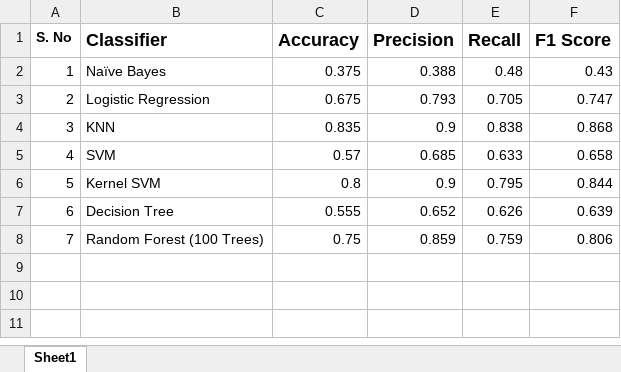
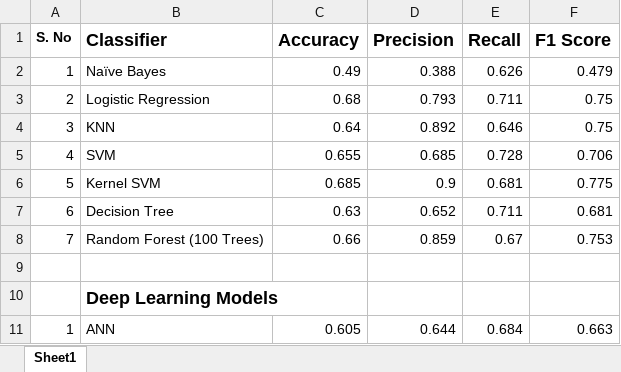
Before and after one commit to ratanpratyush/Social-Media-Inflammable-Intention-Detector, an Excel workbook: Result.xlsx, sheet Sheet1, drawn as a sheet; values as stored, in another font and other column widths than the file's, no borders; the diff names each change by its address in the sheet, - before the commit and + after, or states it on an @@ line.

Commit message:
Data for ANN is added

```diff
--- a/Result.xlsx (sheet Sheet1)
+++ b/Result.xlsx (sheet Sheet1)
-C2 (Accuracy): 0.375
+C2 (Accuracy): 0.49
-E2 (Recall): 0.48
+E2 (Recall): 0.626
-F2 (F1 Score): 0.43
+F2 (F1 Score): 0.479
-C3 (Accuracy): 0.675
+C3 (Accuracy): 0.68
-E3 (Recall): 0.705
+E3 (Recall): 0.711
-F3 (F1 Score): 0.747
+F3 (F1 Score): 0.75
-C4 (Accuracy): 0.835
+C4 (Accuracy): 0.64
-D4 (Precision): 0.9
+D4 (Precision): 0.892
-E4 (Recall): 0.838
+E4 (Recall): 0.646
-F4 (F1 Score): 0.868
+F4 (F1 Score): 0.75
-C5 (Accuracy): 0.57
+C5 (Accuracy): 0.655
-E5 (Recall): 0.633
+E5 (Recall): 0.728
-F5 (F1 Score): 0.658
+F5 (F1 Score): 0.706
-C6 (Accuracy): 0.8
+C6 (Accuracy): 0.685
-E6 (Recall): 0.795
+E6 (Recall): 0.681
-F6 (F1 Score): 0.844
+F6 (F1 Score): 0.775
-C7 (Accuracy): 0.555
+C7 (Accuracy): 0.63
-E7 (Recall): 0.626
+E7 (Recall): 0.711
-F7 (F1 Score): 0.639
+F7 (F1 Score): 0.681
-C8 (Accuracy): 0.75
+C8 (Accuracy): 0.66
-E8 (Recall): 0.759
+E8 (Recall): 0.67
-F8 (F1 Score): 0.806
+F8 (F1 Score): 0.753
+row 9: (empty)
+row 10:  | Deep Learning Models
+row 11: 1 | ANN | 0.605 | 0.644 | 0.684 | 0.663
```
